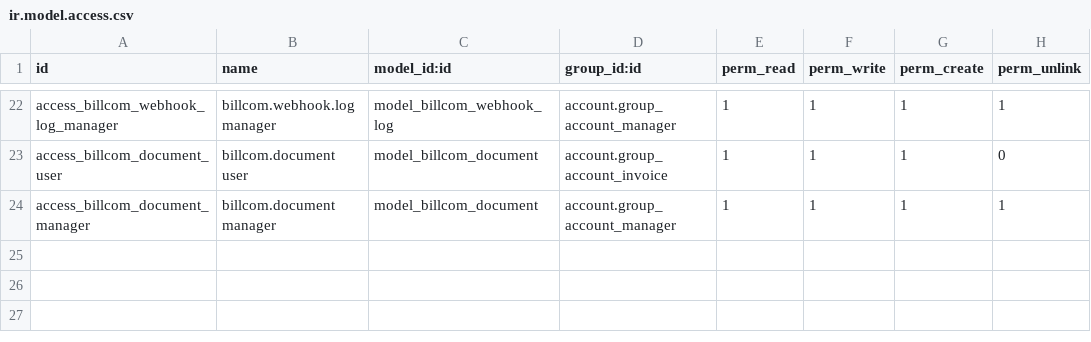
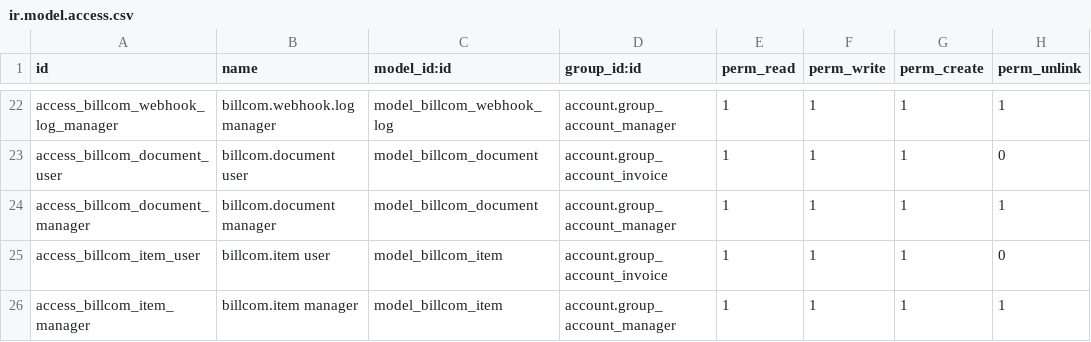
Before and after one commit to BinhexTeam/l10n-usa, a CSV file: billcom/security/ir.model.access.csv, drawn as a sheet; only a part is shown, gaps mark what is left out.

```diff
--- a/billcom/security/ir.model.access.csv
+++ b/billcom/security/ir.model.access.csv
@@ -24 +24,3 @@ access_billcom_document_user,billcom.document user,model_billcom_document,accoun
 access_billcom_document_manager,billcom.document manager,model_billcom_document,account.group_account_manager,1,1,1,1
+access_billcom_item_user,billcom.item user,model_billcom_item,account.group_account_invoice,1,1,1,0
+access_billcom_item_manager,billcom.item manager,model_billcom_item,account.group_account_manager,1,1,1,1
```
Also changed, not shown: 12 other files.
